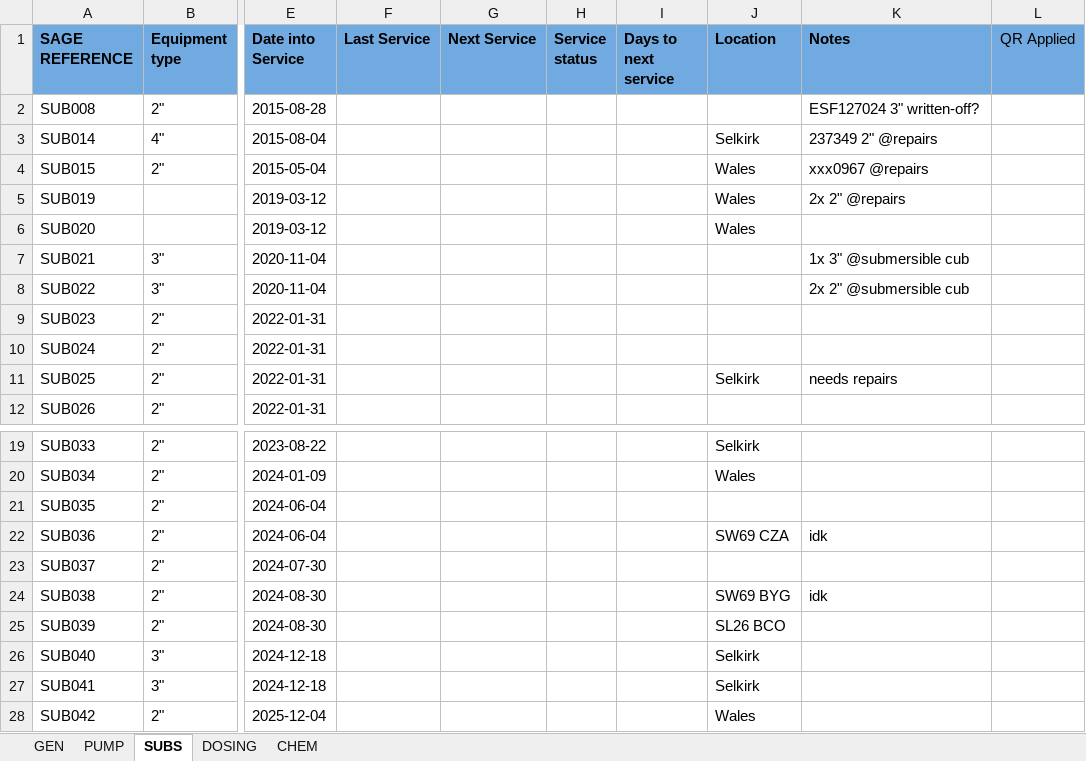
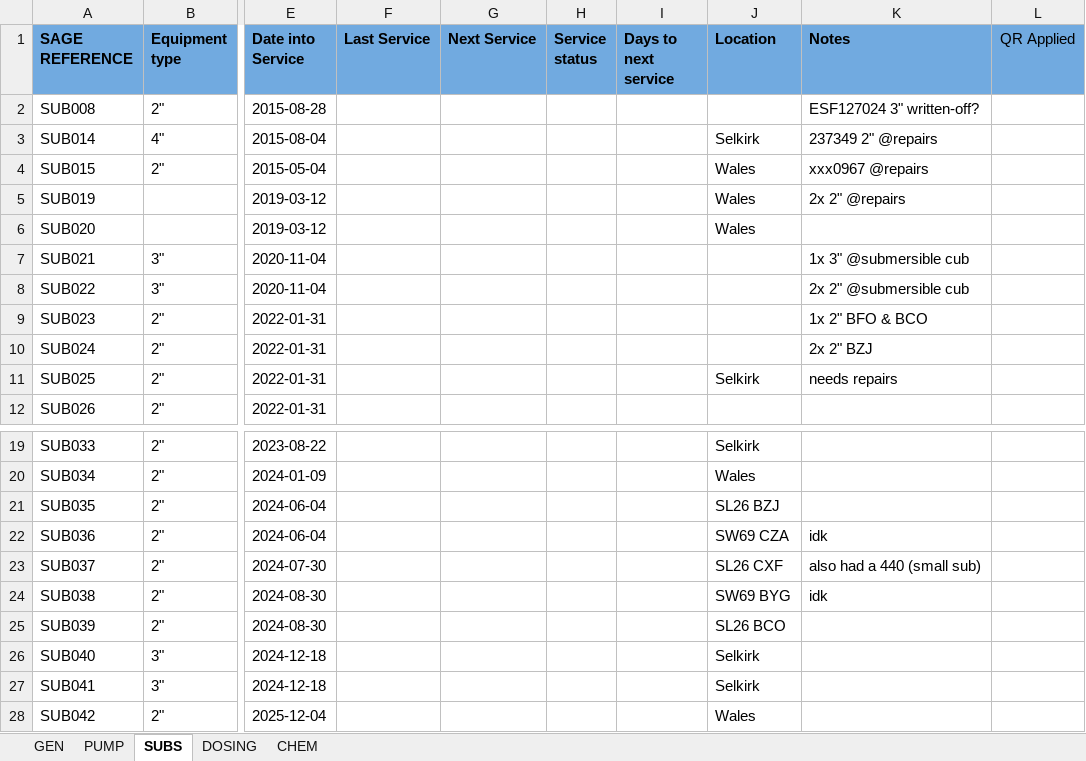
Before and after one commit to sillypantons/equipment-inventory, an Excel workbook: equipment_tables.xlsx, sheet SUBS, drawn as a sheet; only a part is shown, gaps mark what is left out; values as stored, in another font and other column widths than the file's, no borders; conditional formats and table styles not drawn; the diff names each change by its address in the sheet, - before the commit and + after, or states it on an @@ line.

```diff
--- a/equipment_tables.xlsx (sheet SUBS)
+++ b/equipment_tables.xlsx (sheet SUBS)
-K9 (Notes): (empty)
+K9 (Notes): 1x 2" BFO & BCO
-K10 (Notes): (empty)
+K10 (Notes): 2x 2" BZJ
-J21 (Location): (empty)
+J21 (Location): SL26 BZJ
-J23 (Location): (empty)
+J23 (Location): SL26 CXF
-K23 (Notes): (empty)
+K23 (Notes): also had a 440 (small sub)
```
Also changed, not shown: sheet PUMP, sheet GEN, sheet DOSING, formulas that keep their value, 1 other file.
